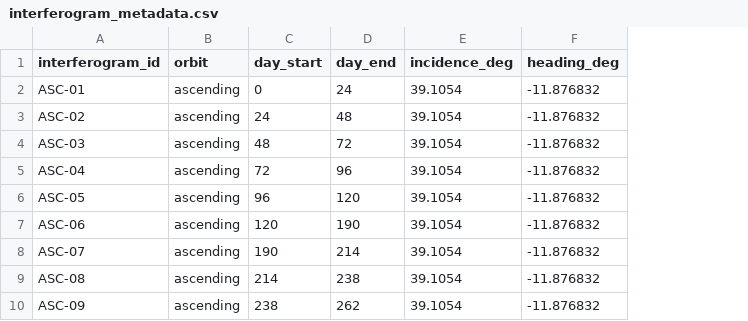
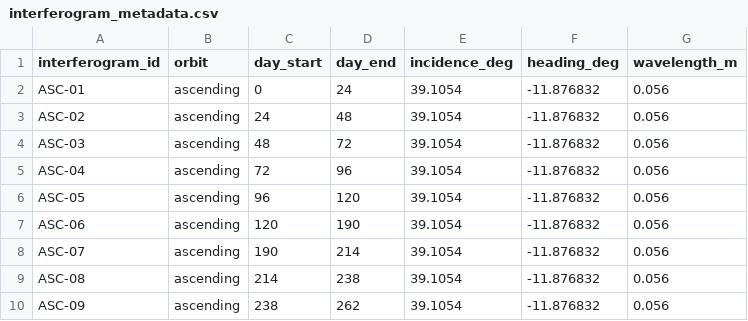
Before and after one commit to josepuaraya/Remote_job_aligned, a CSV file: task/environment/data/interferogram_metadata.csv, drawn as a sheet; only a part is shown; the diff names each change by its address in the sheet, - before the commit and + after, or states it on an @@ line.

```diff
--- a/task/environment/data/interferogram_metadata.csv
+++ b/task/environment/data/interferogram_metadata.csv
+column G (wavelength_m), rows 2-10: all 0.056
```
Also changed, not shown: 3 other files.
